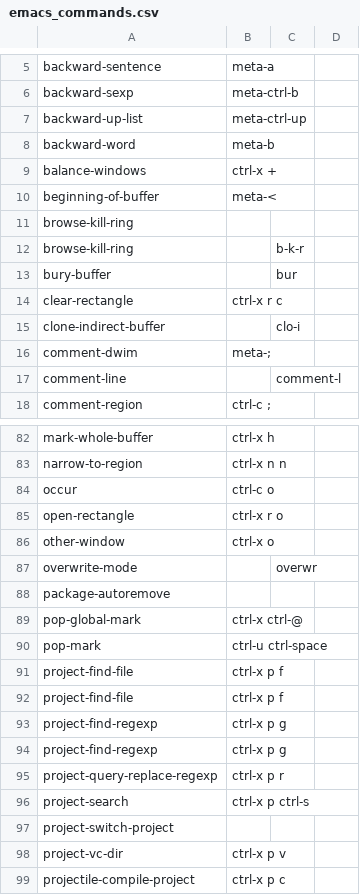
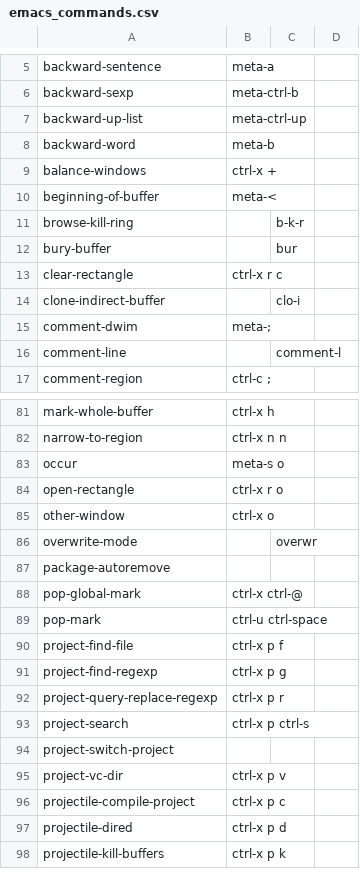
Before and after one commit to talonhub/community, a CSV file: apps/emacs/emacs_commands.csv, drawn as a sheet; only a part is shown, gaps mark what is left out; the shorter side is filled out with more unchanged rows.

Commit message:
emacs_commands.csv: remove duplicates

```diff
--- a/apps/emacs/emacs_commands.csv
+++ b/apps/emacs/emacs_commands.csv
@@ -10,3 +10,2 @@ balance-windows, ctrl-x +
 beginning-of-buffer, meta-<
-browse-kill-ring
 browse-kill-ring,,b-k-r
@@ -83,3 +82,3 @@ mark-whole-buffer, ctrl-x h
 narrow-to-region, ctrl-x n n
-occur,ctrl-c o
+occur,meta-s o
 open-rectangle, ctrl-x r o
@@ -91,4 +90,2 @@ pop-mark, ctrl-u ctrl-space
 project-find-file,ctrl-x p f
-project-find-file,ctrl-x p f
-project-find-regexp,ctrl-x p g
 project-find-regexp,ctrl-x p g
```
